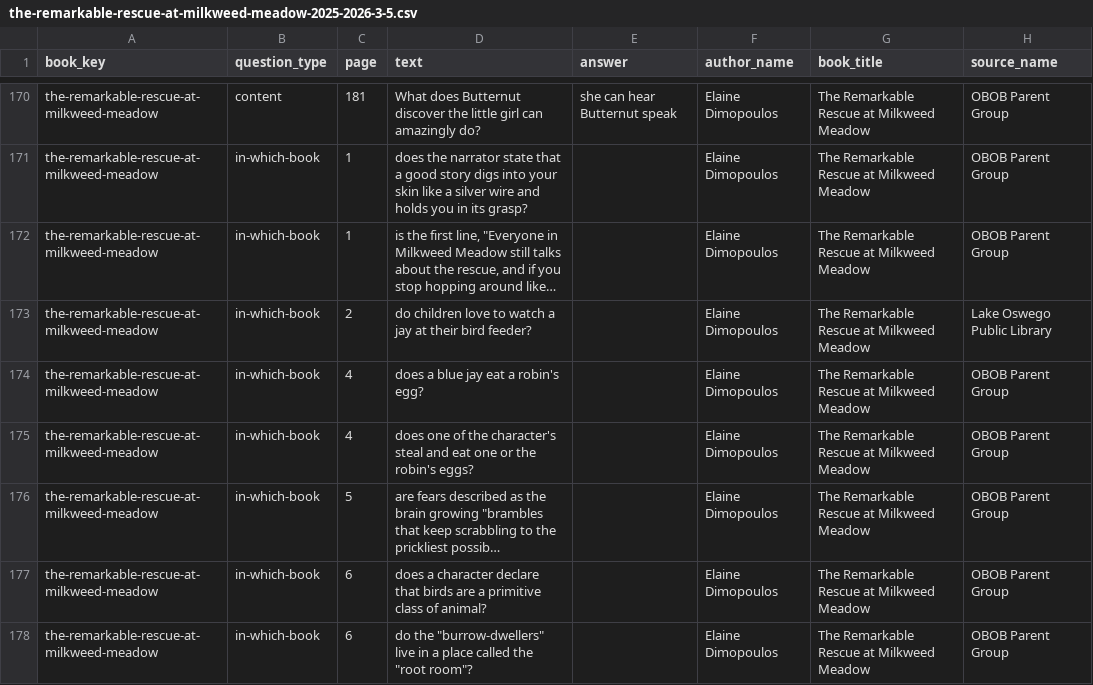
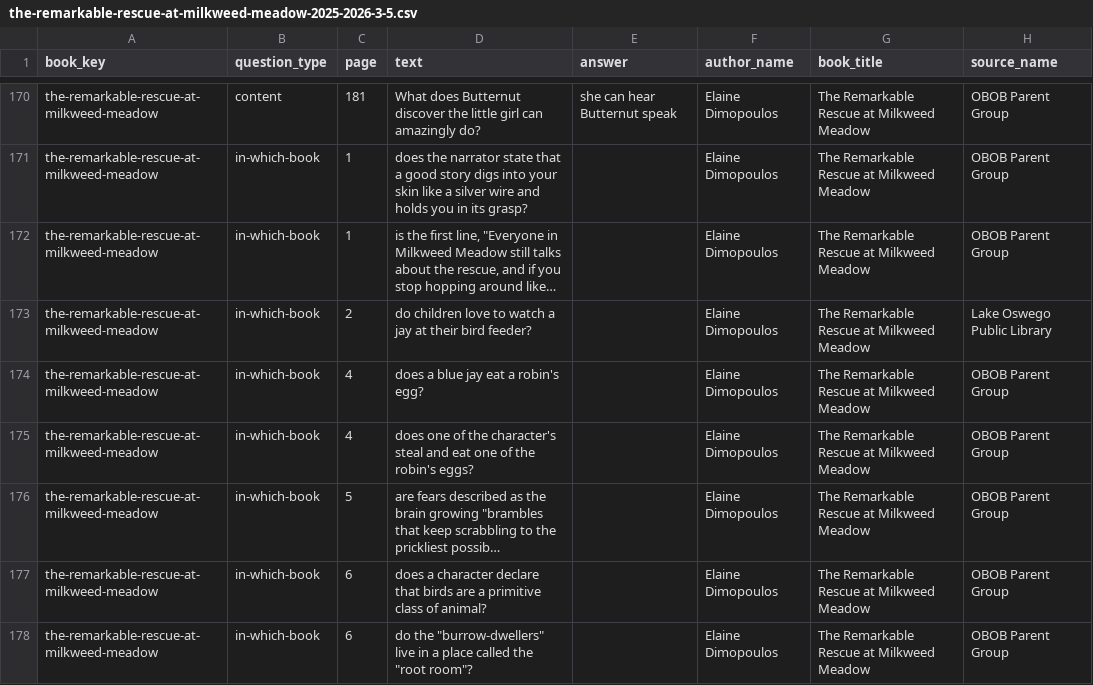
Before and after one commit to brianellin/obob-nextjs, a CSV file: public/exports/2025-2026/3-5/the-remarkable-rescue-at-milkweed-meadow-2025-2026-3-5.csv, drawn as a sheet; only a part is shown, gaps mark what is left out; long unchanged cells end in …; the diff names each change by its address in the sheet, - before the commit and + after, or states it on an @@ line.

```diff
--- a/public/exports/2025-2026/3-5/the-remarkable-rescue-at-milkweed-meadow-2025-2026-3-5.csv
+++ b/public/exports/2025-2026/3-5/the-remarkable-rescue-at-milkweed-meadow-2025-2026-3-5.csv
-D175 (text): …eat one or the robin's…
+D175 (text): …eat one of the robin's…
```
Also changed, not shown: public/exports/2025-2026/3-5/obob-2025-2026-3-5-all-questions.csv, public/exports/2025-2026/3-5/the-tail-of-emily-windsnap-2025-2026-3-5.csv, 7 other files.
